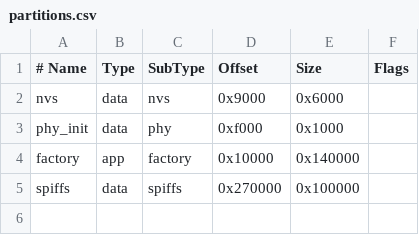
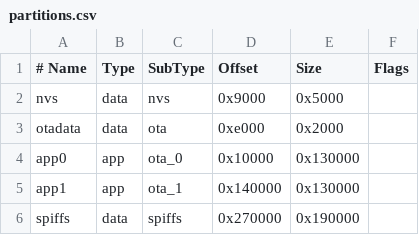
Before and after one commit to Rezen351/smarthub, a CSV file: firmware/transmitter-multi-core/partitions.csv, drawn as a sheet; removed rows and columns are numbered as before the commit, all else as after; the diff names each change by its address in the sheet, - before the commit and + after, or states it on an @@ line.

```diff
--- a/firmware/transmitter-multi-core/partitions.csv
+++ b/firmware/transmitter-multi-core/partitions.csv
-E2 (Size): 0x6000
+E2 (Size): 0x5000
-row 3: phy_init | data | phy | 0xf000 | 0x1000
+row 3: otadata | data | ota | 0xe000 | 0x2000
-A4 (# Name): factory
+A4 (# Name): app0
-C4 (SubType): factory
+C4 (SubType): ota_0
-E4 (Size): 0x140000
+E4 (Size): 0x130000
+row 5: app1 | app | ota_1 | 0x140000 | 0x130000
-E6 (Size): 0x100000
+E6 (Size): 0x190000
```
Also changed, not shown: 5 other files.
